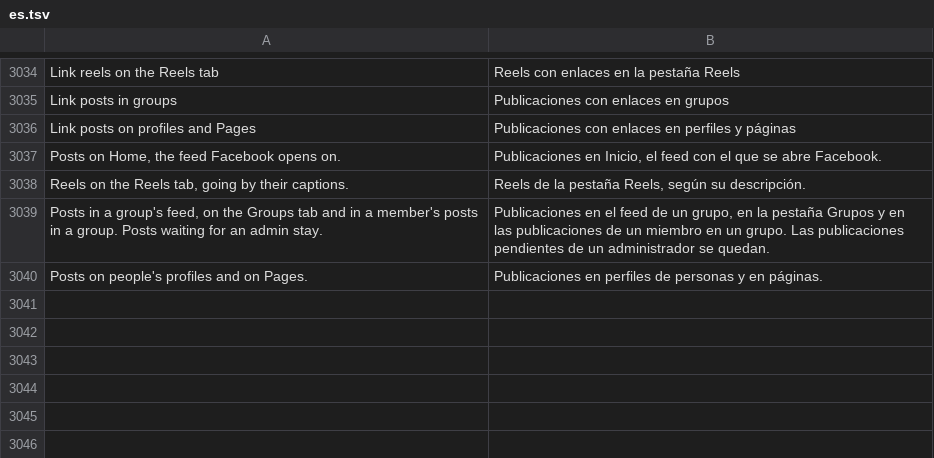
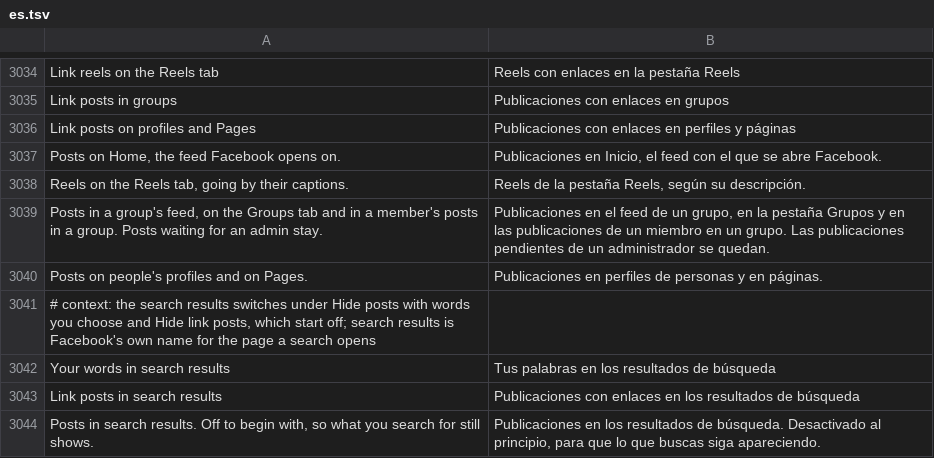
Before and after one commit to SysAdminDoc/HushFacebook, a TSV file: extensions/shared/library/src/main/l10n/es.tsv, drawn as a sheet; only a part is shown, gaps mark what is left out.

```diff
--- a/extensions/shared/library/src/main/l10n/es.tsv
+++ b/extensions/shared/library/src/main/l10n/es.tsv
@@ -3040 +3040,5 @@ Posts in a group's feed, on the Groups tab and in a member's posts in a group. P
 Posts on people's profiles and on Pages.	Publicaciones en perfiles de personas y en páginas.
+# context: the search results switches under Hide posts with words you choose and Hide link posts, which start off; search results is Facebook's own name for the page a search opens
+Your words in search results	Tus palabras en los resultados de búsqueda
+Link posts in search results	Publicaciones con enlaces en los resultados de búsqueda
+Posts in search results. Off to begin with, so what you search for still shows.	Publicaciones en los resultados de búsqueda. Desactivado al principio, para que lo que buscas siga apareciendo.
```
Also changed, not shown: extensions/shared/library/src/main/l10n/pt-rBR.tsv, extensions/shared/library/src/main/l10n/ru.tsv, 25 other files.
